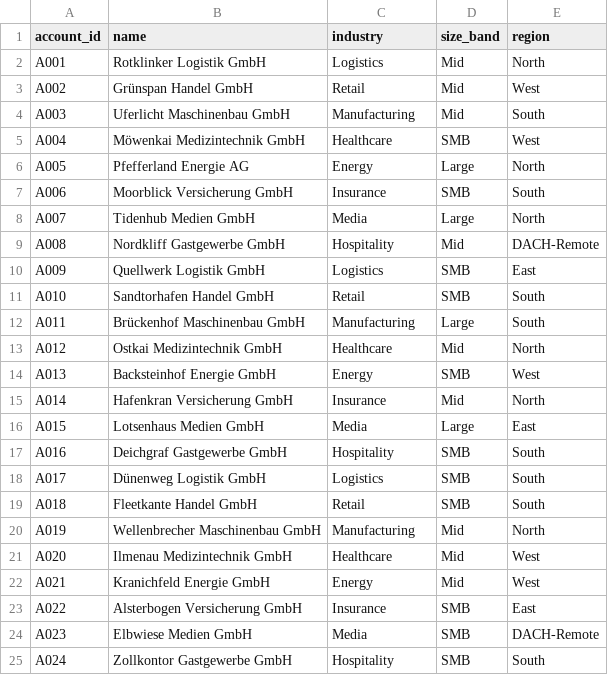
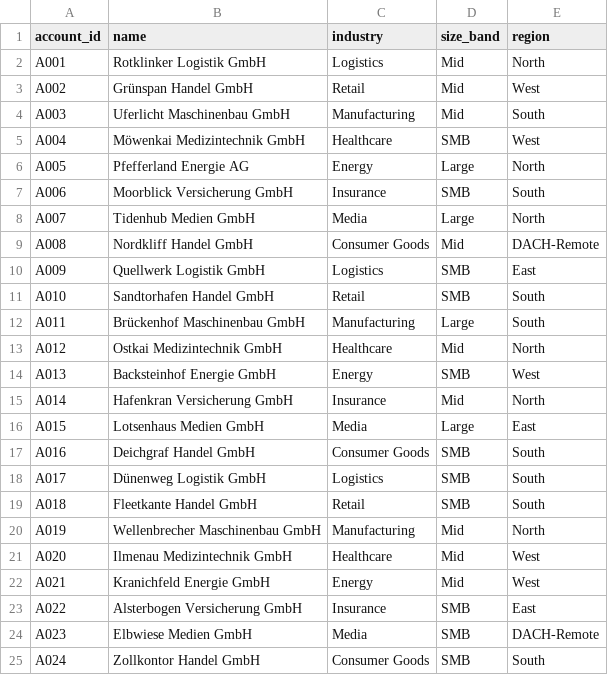
Before and after one commit to Alikhosrawi/sales-forecast-sql, a CSV file: data/sample/accounts.csv, drawn as a sheet.

Commit message:
Rename the sample industry to Consumer Goods
The fictional industry label is Consumer Goods, with Handel as the
German account-name suffix. Seed 42 is unchanged, so forecast amounts
stay the same.

Co-authored-by: Ali Khosravi <Alikhosrawi@users.noreply.github.com>

```diff
--- a/data/sample/accounts.csv
+++ b/data/sample/accounts.csv
@@ -8,3 +8,3 @@ A006,Moorblick Versicherung GmbH,Insurance,SMB,South
 A007,Tidenhub Medien GmbH,Media,Large,North
-A008,Nordkliff Gastgewerbe GmbH,Hospitality,Mid,DACH-Remote
+A008,Nordkliff Handel GmbH,Consumer Goods,Mid,DACH-Remote
 A009,Quellwerk Logistik GmbH,Logistics,SMB,East
@@ -16,3 +16,3 @@ A014,Hafenkran Versicherung GmbH,Insurance,Mid,North
 A015,Lotsenhaus Medien GmbH,Media,Large,East
-A016,Deichgraf Gastgewerbe GmbH,Hospitality,SMB,South
+A016,Deichgraf Handel GmbH,Consumer Goods,SMB,South
 A017,Dünenweg Logistik GmbH,Logistics,SMB,South
@@ -24,2 +24,2 @@ A022,Alsterbogen Versicherung GmbH,Insurance,SMB,East
 A023,Elbwiese Medien GmbH,Media,SMB,DACH-Remote
-A024,Zollkontor Gastgewerbe GmbH,Hospitality,SMB,South
+A024,Zollkontor Handel GmbH,Consumer Goods,SMB,South
```
Also changed, not shown: 3 other files.
